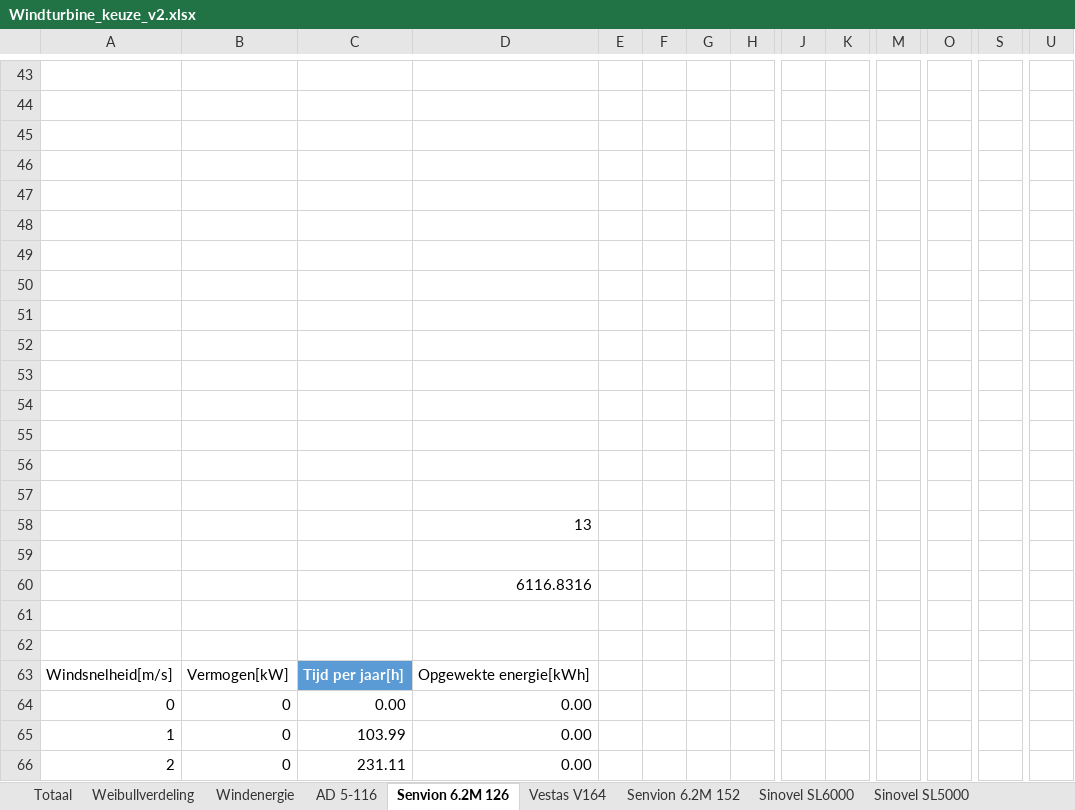
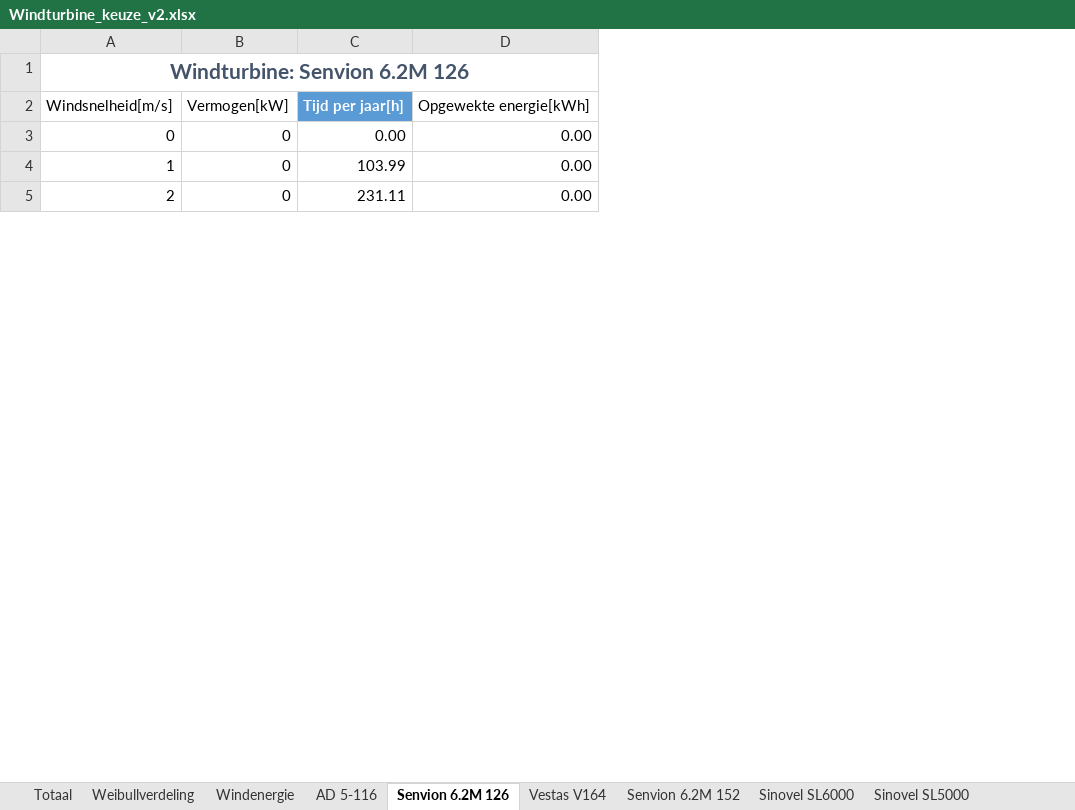
Before and after one commit to Martijnve23/HHS_PROENT-1617, an Excel workbook: Projectinformatie/Windturbine_keuze_v2.xlsx, sheet Senvion 6.2M 126, drawn as a sheet; only a part is shown, gaps mark what is left out; values as stored, in another font and other column widths than the file's, no borders; charts and pictures and table styles not drawn; removed rows and columns are numbered as before the commit, all else as after; rows hold the shown columns only; the diff covers the shown part only; the diff names each change by its address in the sheet, - before the commit and + after, or states it on an @@ line.

```diff
--- a/Projectinformatie/Windturbine_keuze_v2.xlsx (sheet Senvion 6.2M 126)
+++ b/Projectinformatie/Windturbine_keuze_v2.xlsx (sheet Senvion 6.2M 126)
-column E, empty
-column F, empty
-column G, empty
-column H, empty
-column J, empty
-column K, empty
-column M, empty
-column O, empty
-column S, empty
-column U, empty
-row 43: (empty)
-row 44: (empty)
-row 45: (empty)
-row 46: (empty)
-row 47: (empty)
-row 48: (empty)
-row 49: (empty)
-row 50: (empty)
-row 51: (empty)
-row 52: (empty)
-row 53: (empty)
-row 54: (empty)
-row 55: (empty)
-row 56: (empty)
-row 57: (empty)
-row 58:  |  |  | 13
-row 59: (empty)
-row 60:  |  |  | 6116.8316
-row 61: (empty)
@@ column A renumbered in row 1 @@
+A1:D1 merged
```
Also changed, not shown: 42 removed rows and 7 removed columns elsewhere in this sheet, sheet AD 5-116, sheet Vestas V164, sheet Totaal, sheet Sinovel SL6000, sheet Sinovel SL5000, sheet Weibullverdeling, 2 more sheets, formulas that keep their value, charts or pictures, 8 other files.
